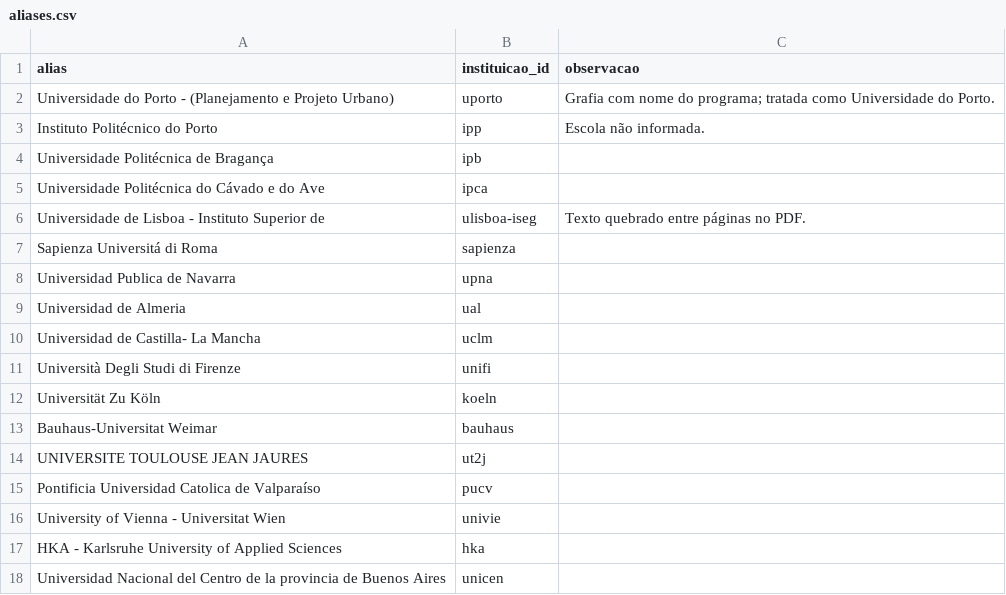
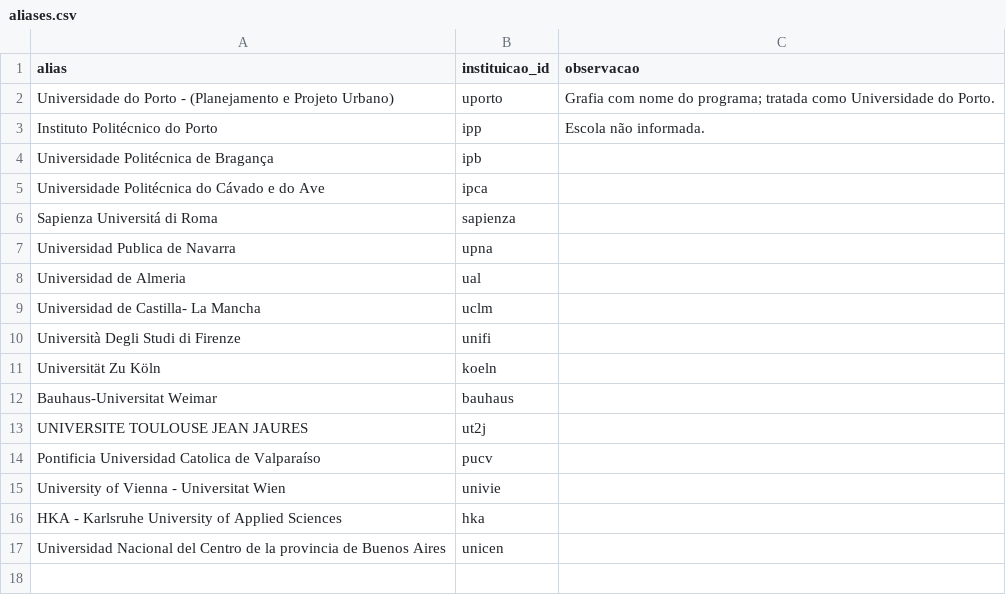
Before and after one commit to pedroaraujosalgadolopes/Mapa-Alunos, a CSV file: data/reference/aliases.csv, drawn as a sheet.

```diff
--- a/data/reference/aliases.csv
+++ b/data/reference/aliases.csv
@@ -5,3 +5,2 @@ Universidade Politécnica de Bragança,ipb,
 Universidade Politécnica do Cávado e do Ave,ipca,
-Universidade de Lisboa - Instituto Superior de,ulisboa-iseg,Texto quebrado entre páginas no PDF.
 Sapienza Universitá di Roma,sapienza,
```
Also changed, not shown: data/reference/instituicoes.csv, 6 other files.
